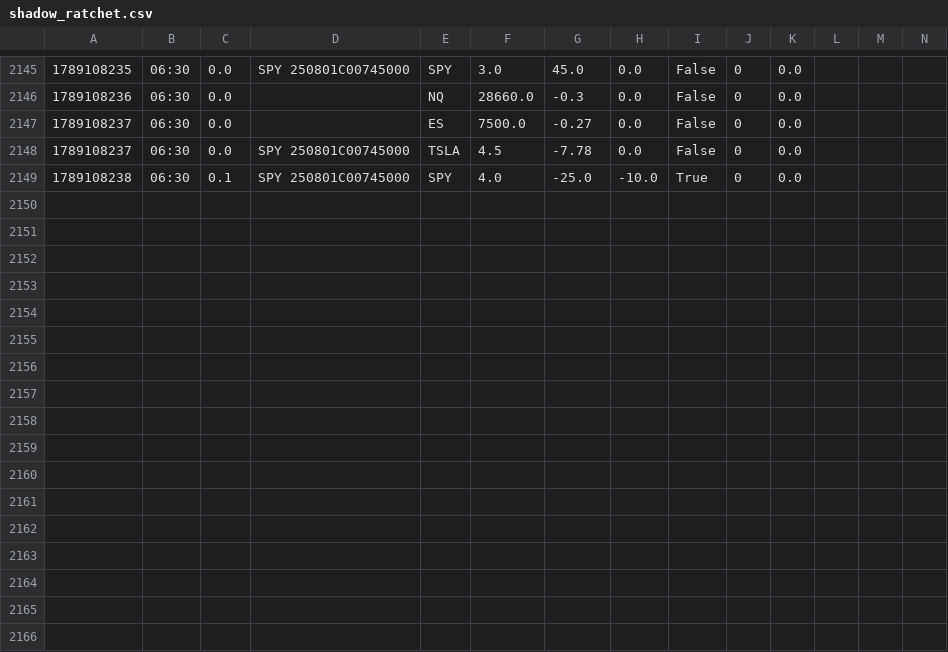
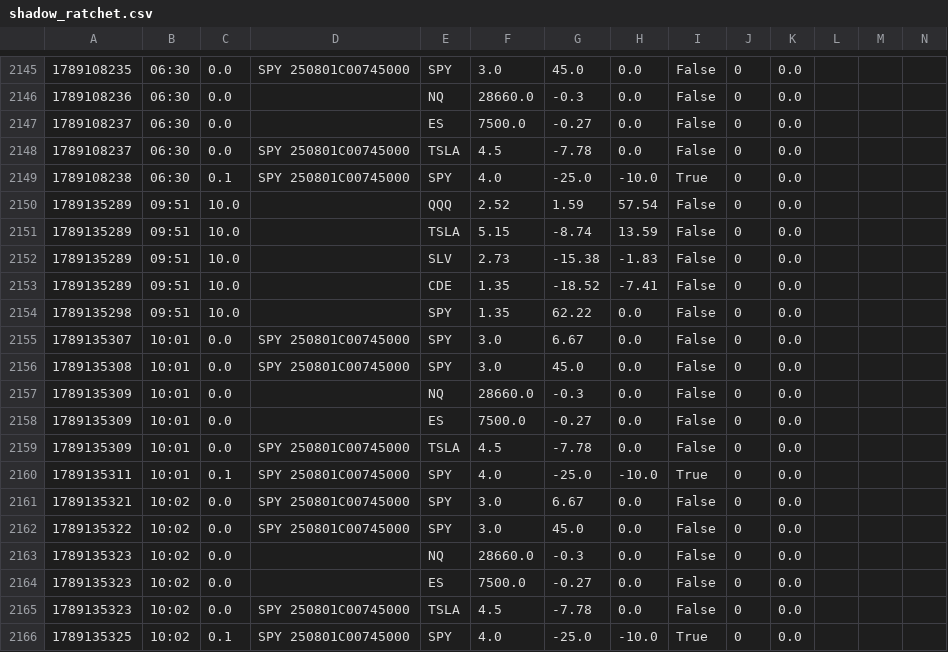
Before and after one commit to giancuffaro/discord-sniper, a CSV file: shadow_ratchet.csv, drawn as a sheet; only a part is shown, gaps mark what is left out; the diff names each change by its address in the sheet, - before the commit and + after, or states it on an @@ line.

```diff
--- a/shadow_ratchet.csv
+++ b/shadow_ratchet.csv
+row 2150: 1789135289 | 09:51 | 10.0 |  | QQQ | 2.52 | 1.59 | 57.54 | False | 0 | 0.0
+row 2151: 1789135289 | 09:51 | 10.0 |  | TSLA | 5.15 | -8.74 | 13.59 | False | 0 | 0.0
+row 2152: 1789135289 | 09:51 | 10.0 |  | SLV | 2.73 | -15.38 | -1.83 | False | 0 | 0.0
+row 2153: 1789135289 | 09:51 | 10.0 |  | CDE | 1.35 | -18.52 | -7.41 | False | 0 | 0.0
+row 2154: 1789135298 | 09:51 | 10.0 |  | SPY | 1.35 | 62.22 | 0.0 | False | 0 | 0.0
+row 2155: 1789135307 | 10:01 | 0.0 | SPY 250801C00745000 | SPY | 3.0 | 6.67 | 0.0 | False | 0 | 0.0
+row 2156: 1789135308 | 10:01 | 0.0 | SPY 250801C00745000 | SPY | 3.0 | 45.0 | 0.0 | False | 0 | 0.0
+row 2157: 1789135309 | 10:01 | 0.0 |  | NQ | 28660.0 | -0.3 | 0.0 | False | 0 | 0.0
+row 2158: 1789135309 | 10:01 | 0.0 |  | ES | 7500.0 | -0.27 | 0.0 | False | 0 | 0.0
+row 2159: 1789135309 | 10:01 | 0.0 | SPY 250801C00745000 | TSLA | 4.5 | -7.78 | 0.0 | False | 0 | 0.0
+row 2160: 1789135311 | 10:01 | 0.1 | SPY 250801C00745000 | SPY | 4.0 | -25.0 | -10.0 | True | 0 | 0.0
+row 2161: 1789135321 | 10:02 | 0.0 | SPY 250801C00745000 | SPY | 3.0 | 6.67 | 0.0 | False | 0 | 0.0
+row 2162: 1789135322 | 10:02 | 0.0 | SPY 250801C00745000 | SPY | 3.0 | 45.0 | 0.0 | False | 0 | 0.0
+row 2163: 1789135323 | 10:02 | 0.0 |  | NQ | 28660.0 | -0.3 | 0.0 | False | 0 | 0.0
+row 2164: 1789135323 | 10:02 | 0.0 |  | ES | 7500.0 | -0.27 | 0.0 | False | 0 | 0.0
+row 2165: 1789135323 | 10:02 | 0.0 | SPY 250801C00745000 | TSLA | 4.5 | -7.78 | 0.0 | False | 0 | 0.0
+row 2166: 1789135325 | 10:02 | 0.1 | SPY 250801C00745000 | SPY | 4.0 | -25.0 | -10.0 | True | 0 | 0.0
```
Also changed, not shown: greeks_tape.csv, 1 other file.
